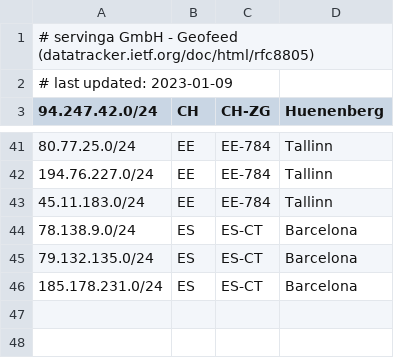
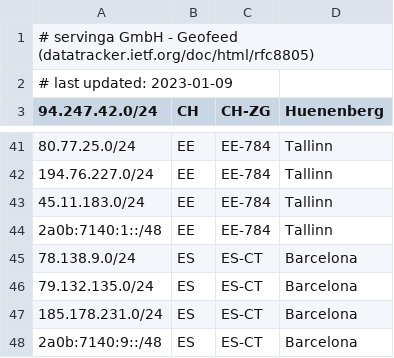
Before and after one commit to servinga/geofeed, a CSV file: geofeed.csv, drawn as a sheet; only a part is shown, gaps mark what is left out.

Commit message:
Update geofeed.csv

```diff
--- a/geofeed.csv
+++ b/geofeed.csv
@@ -43,2 +43,3 @@
 45.11.183.0/24,EE,EE-784,Tallinn,
+2a0b:7140:1::/48,EE,EE-784,Tallinn,
 78.138.9.0/24,ES,ES-CT,Barcelona,
@@ -46 +47,2 @@
 185.178.231.0/24,ES,ES-CT,Barcelona,
+2a0b:7140:9::/48,ES,ES-CT,Barcelona,
```
